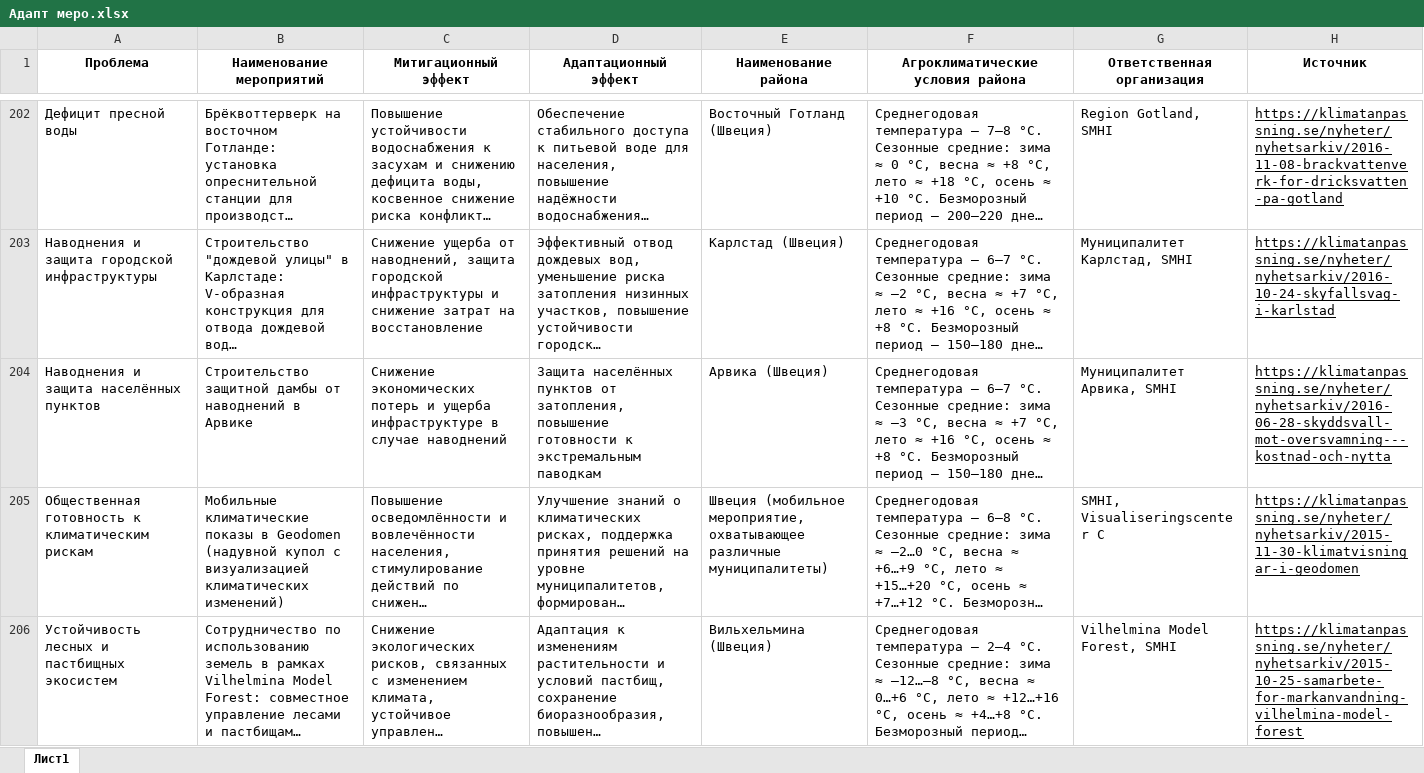
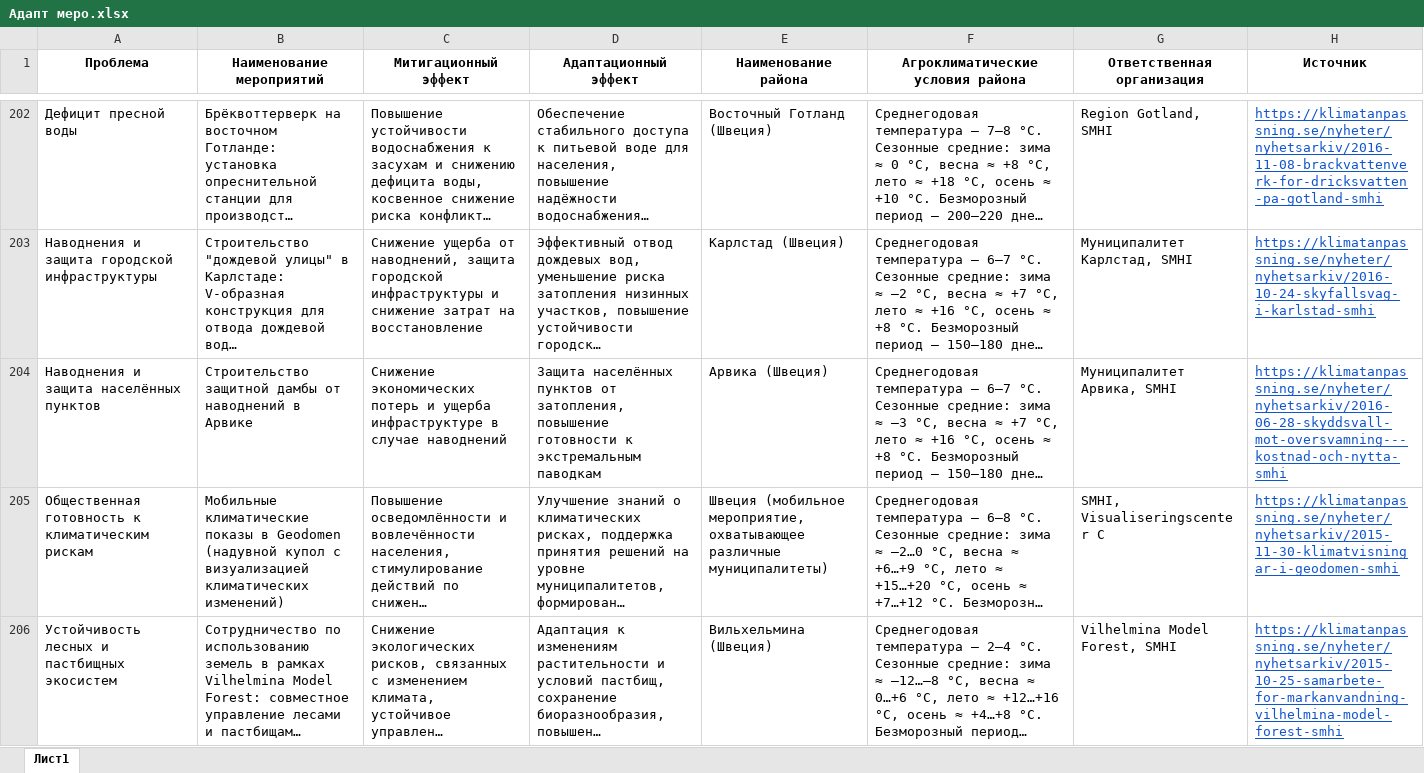
Before and after one commit to an-nightingale/climate_measures, an Excel workbook: python/data/Адапт меро.xlsx, sheet Лист1, drawn as a sheet; only a part is shown, gaps mark what is left out; long unchanged cells end in …; values as stored, in another font and other column widths than the file's, no borders; the diff covers the shown part only; the diff names each change by its address in the sheet, - before the commit and + after, or states it on an @@ line.

Commit message:
Update Адапт меро.xlsx

```diff
--- a/python/data/Адапт меро.xlsx (sheet Лист1)
+++ b/python/data/Адапт меро.xlsx (sheet Лист1)
-H202 (Источник): https://klimatanpassning.se/nyheter/nyhetsarkiv/2016-11-08-brackvattenverk-for-dricksvatten-pa-gotland
+H202 (Источник): https://klimatanpassning.se/nyheter/nyhetsarkiv/2016-11-08-brackvattenverk-for-dricksvatten-pa-gotland-smhi
-H202:H206 text colour: black
+H202:H206 text colour: #1155CC
-H203 (Источник): https://klimatanpassning.se/nyheter/nyhetsarkiv/2016-10-24-skyfallsvag-i-karlstad
+H203 (Источник): https://klimatanpassning.se/nyheter/nyhetsarkiv/2016-10-24-skyfallsvag-i-karlstad-smhi
-H204 (Источник): https://klimatanpassning.se/nyheter/nyhetsarkiv/2016-06-28-skyddsvall-mot-oversvamning---kostnad-och-nytta
+H204 (Источник): https://klimatanpassning.se/nyheter/nyhetsarkiv/2016-06-28-skyddsvall-mot-oversvamning---kostnad-och-nytta-smhi
-H205 (Источник): https://klimatanpassning.se/nyheter/nyhetsarkiv/2015-11-30-klimatvisningar-i-geodomen
+H205 (Источник): https://klimatanpassning.se/nyheter/nyhetsarkiv/2015-11-30-klimatvisningar-i-geodomen-smhi
-H206 (Источник): https://klimatanpassning.se/nyheter/nyhetsarkiv/2015-10-25-samarbete-for-markanvandning-vilhelmina-model-forest
+H206 (Источник): https://klimatanpassning.se/nyheter/nyhetsarkiv/2015-10-25-samarbete-for-markanvandning-vilhelmina-model-forest-smhi
```
Also changed, not shown: 31 edited cells and cell formats elsewhere in this sheet.
